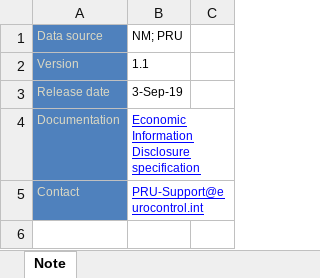
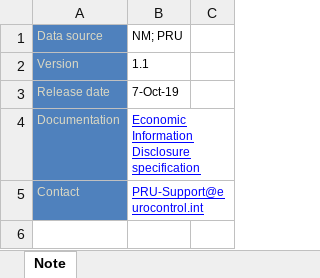
Before and after one commit to euctrl-pru/portal, an Excel workbook: static/download/xls/ACE_Monthly_Operational_Data.xlsx, sheet Note, drawn as a sheet; only a part is shown; values as stored, in another font and other column widths than the file's, no borders; the diff names each change by its address in the sheet, - before the commit and + after, or states it on an @@ line.

```diff
--- a/static/download/xls/ACE_Monthly_Operational_Data.xlsx (sheet Note)
+++ b/static/download/xls/ACE_Monthly_Operational_Data.xlsx (sheet Note)
-B3: 3-Sep-19
+B3: 7-Oct-19
```
Also changed, not shown: sheet ANSP - Airport Movement, sheet FAB_ANSP - Traffic, sheet ANSP - Flight Hours, sheet ANSP - Traffic by unit, sheet ANSP - Traffic, sheet ANSP - en-route delays > 15 min, 4 more sheets, 3 other files.
